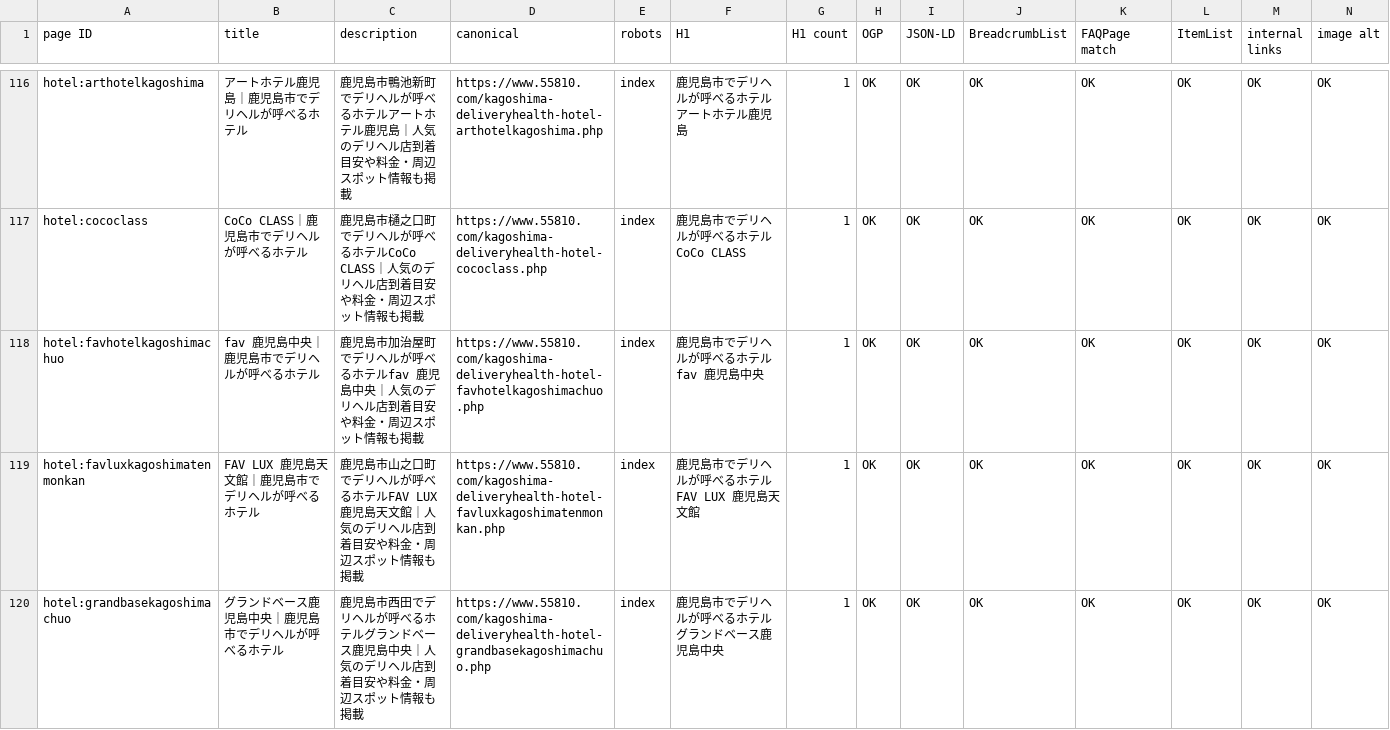
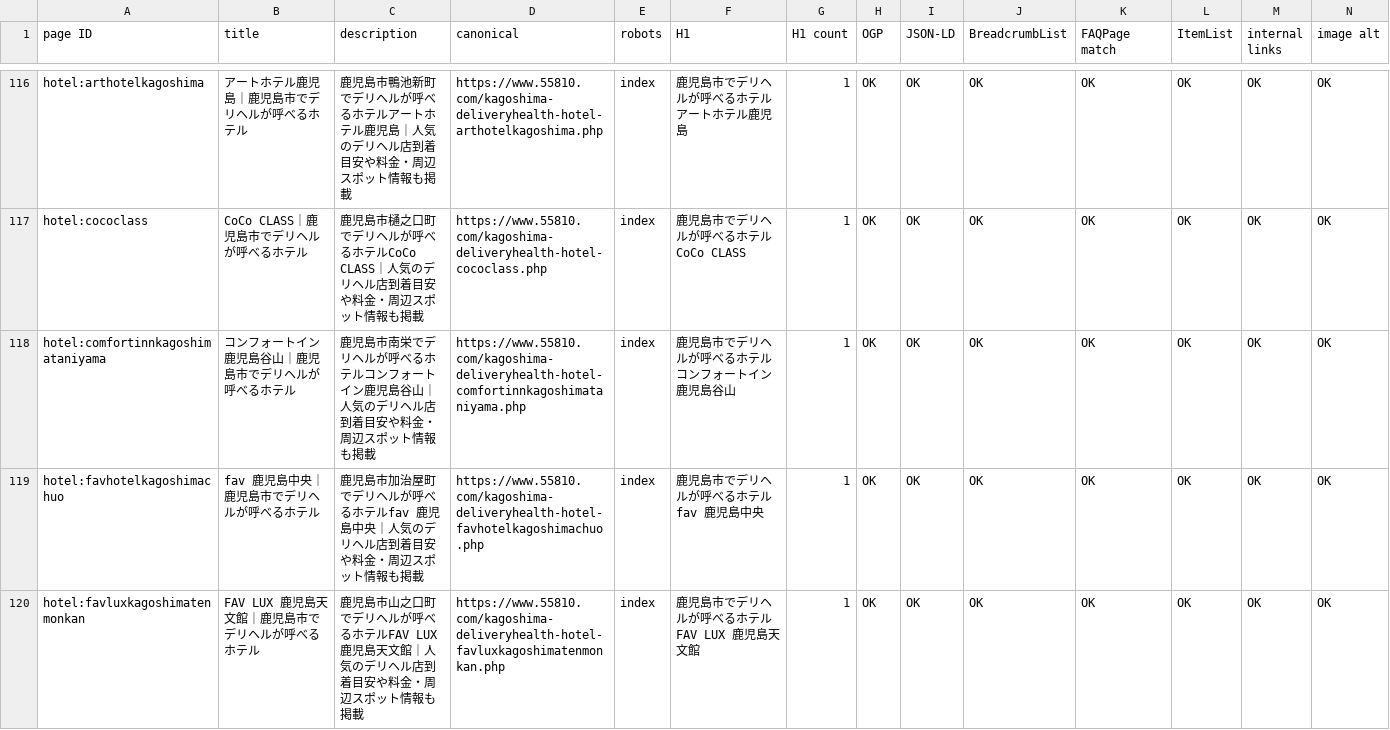
Before and after one commit to makotonishikubo0418-cmd/candy, a TSV file: management/specs/generated/CANDY_SEO_STATUS.tsv, drawn as a sheet; only a part is shown, gaps mark what is left out; the shorter side is filled out with more unchanged rows; rows hold the shown columns only; the diff names each change by its address in the sheet, - before the commit and + after, or states it on an @@ line.

```diff
--- a/management/specs/generated/CANDY_SEO_STATUS.tsv
+++ b/management/specs/generated/CANDY_SEO_STATUS.tsv
+row 118: hotel:comfortinnkagoshimataniyama | コンフォートイン鹿児島谷山｜鹿児島市でデリヘルが呼べるホテル | 鹿児島市南栄でデリヘルが呼べるホテルコンフォートイン鹿児島谷山｜人気のデリヘル店到着目安や料金・周辺スポット情報も掲載 | https://www.55810.com/kagoshima-deliveryhealth-hotel-comfortinnkagoshimataniyama.php | index | 鹿児島市でデリヘルが呼べるホテル コンフォートイン鹿児島谷山 | 1 | OK | OK | OK | OK | OK | OK | OK
```
Also changed, not shown: management/specs/generated/CANDY_SITE_PAGE_LEDGER.tsv, management/specs/generated/CANDY_UPCOMING_HOTEL_PAGES.tsv, 12 other files.
